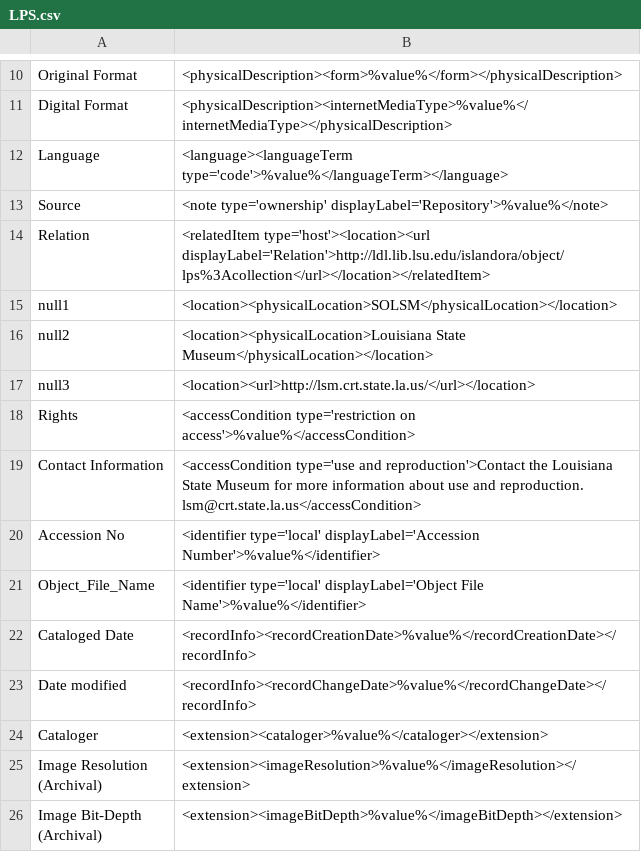
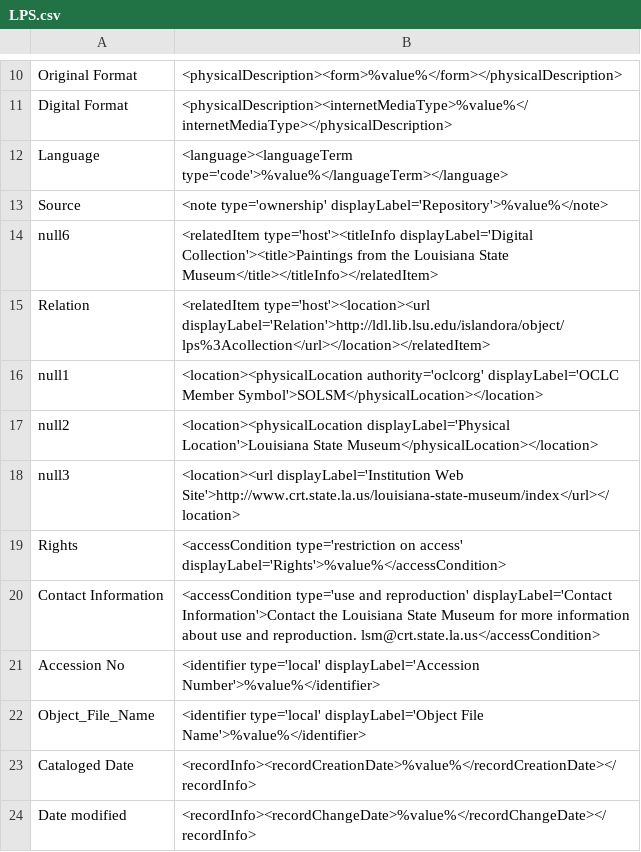
Before and after one commit to rtilla1/mik, a CSV file: extras/lsu/mappings_files/LPS.csv, drawn as a sheet; only a part is shown, gaps mark what is left out; the shorter side is filled out with more unchanged rows.

```diff
--- a/extras/lsu/mappings_files/LPS.csv
+++ b/extras/lsu/mappings_files/LPS.csv
@@ -13,8 +13,9 @@ Language,"<language><languageTerm type='code'>%value%</languageTerm></language>"
 Source,"<note type='ownership' displayLabel='Repository'>%value%</note>"
+null6,"<relatedItem type='host'><titleInfo displayLabel='Digital Collection'><title>Paintings from the Louisiana State Museum</title></titleInfo></relatedItem>"
 Relation,"<relatedItem type='host'><location><url displayLabel='Relation'>http://ldl.lib.lsu.edu/islandora/object/lps%3Acollection</url></location></relatedItem>"
-null1,"<location><physicalLocation>SOLSM</physicalLocation></location>"
-null2,"<location><physicalLocation>Louisiana State Museum</physicalLocation></location>"
-null3,"<location><url>http://lsm.crt.state.la.us/</url></location>"	
-Rights,"<accessCondition type='restriction on access'>%value%</accessCondition>"
-Contact Information,"<accessCondition type='use and reproduction'>Contact the Louisiana State Museum for more information about use and reproduction. lsm@crt.state.la.us</accessCondition>"
+null1,"<location><physicalLocation authority='oclcorg' displayLabel='OCLC Member Symbol'>SOLSM</physicalLocation></location>"
+null2,"<location><physicalLocation displayLabel='Physical Location'>Louisiana State Museum</physicalLocation></location>"
+null3,"<location><url displayLabel='Institution Web Site'>http://www.crt.state.la.us/louisiana-state-museum/index</url></location>"
+Rights,"<accessCondition type='restriction on access' displayLabel='Rights'>%value%</accessCondition>"
+Contact Information,"<accessCondition type='use and reproduction' displayLabel='Contact Information'>Contact the Louisiana State Museum for more information about use and reproduction. lsm@crt.state.la.us</accessCondition>"
 Accession No,"<identifier type='local' displayLabel='Accession Number'>%value%</identifier>"
```
Also changed, not shown: extras/lsu/mappings_files/HWJ.csv, extras/lsu/mappings_files/LHC.csv, 9 other files.
